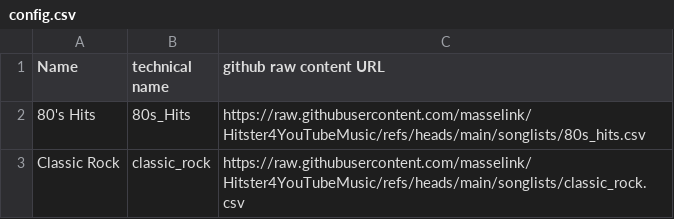
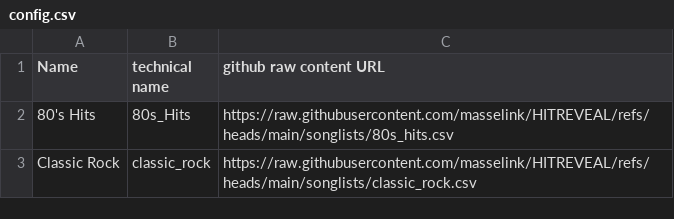
Before and after one commit to masselink/HITREVEAL-Songs, a CSV file: songlists/config.csv, drawn as a sheet.

Commit message:
Update config.csv

```diff
--- a/songlists/config.csv
+++ b/songlists/config.csv
@@ -1,3 +1,3 @@
 Name, technical name, github raw content URL
-80's Hits, 80s_Hits, https://raw.githubusercontent.com/masselink/Hitster4YouTubeMusic/refs/heads/main/songlists/80s_hits.csv
-Classic Rock, classic_rock, https://raw.githubusercontent.com/masselink/Hitster4YouTubeMusic/refs/heads/main/songlists/classic_rock.csv
+80's Hits, 80s_Hits, https://raw.githubusercontent.com/masselink/HITREVEAL/refs/heads/main/songlists/80s_hits.csv
+Classic Rock, classic_rock, https://raw.githubusercontent.com/masselink/HITREVEAL/refs/heads/main/songlists/classic_rock.csv
```
